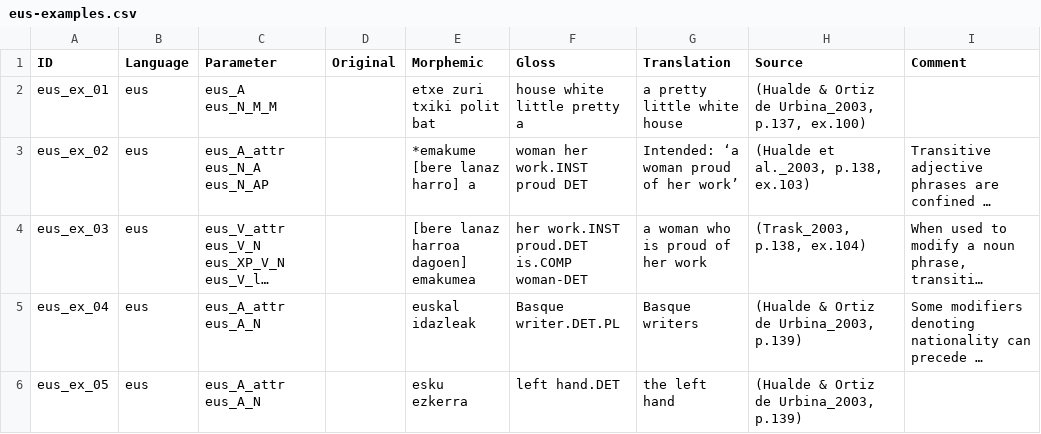
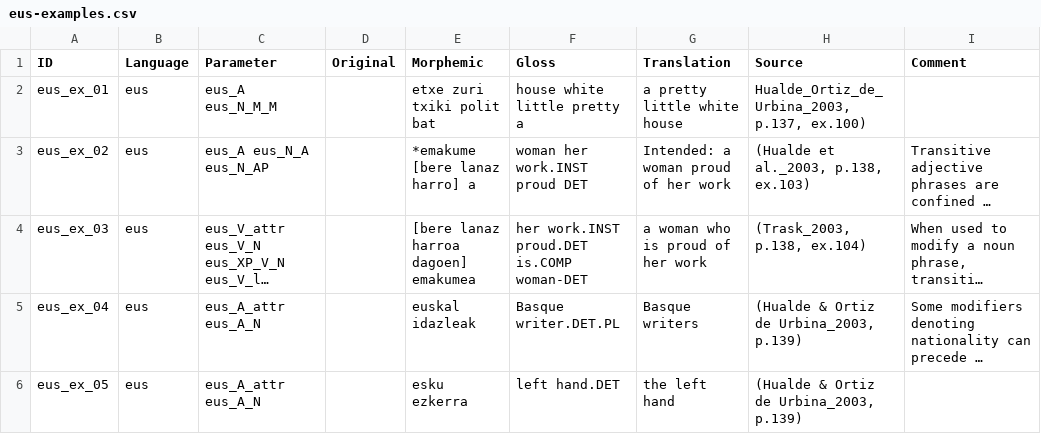
Before and after one commit to lxynk/nmdb-data, a CSV file: raw/eus-examples.csv, drawn as a sheet; only a part is shown; long unchanged cells end in …; the diff names each change by its address in the sheet, - before the commit and + after, or states it on an @@ line.

Commit message:
Update eus-examples.csv

```diff
--- a/raw/eus-examples.csv
+++ b/raw/eus-examples.csv
-H2 (Source): (Hualde & Ortiz de Urbina_2003, p.137, ex.100)
+H2 (Source): Hualde_Ortiz_de_Urbina_2003, p.137, ex.100)
-C3 (Parameter): eus_A_attr eus_N_A eus_N_AP
+C3 (Parameter): eus_A eus_N_A eus_N_AP
-G3 (Translation): Intended: ‘a woman proud of her work’
+G3 (Translation): Intended: a woman proud of her work
```
